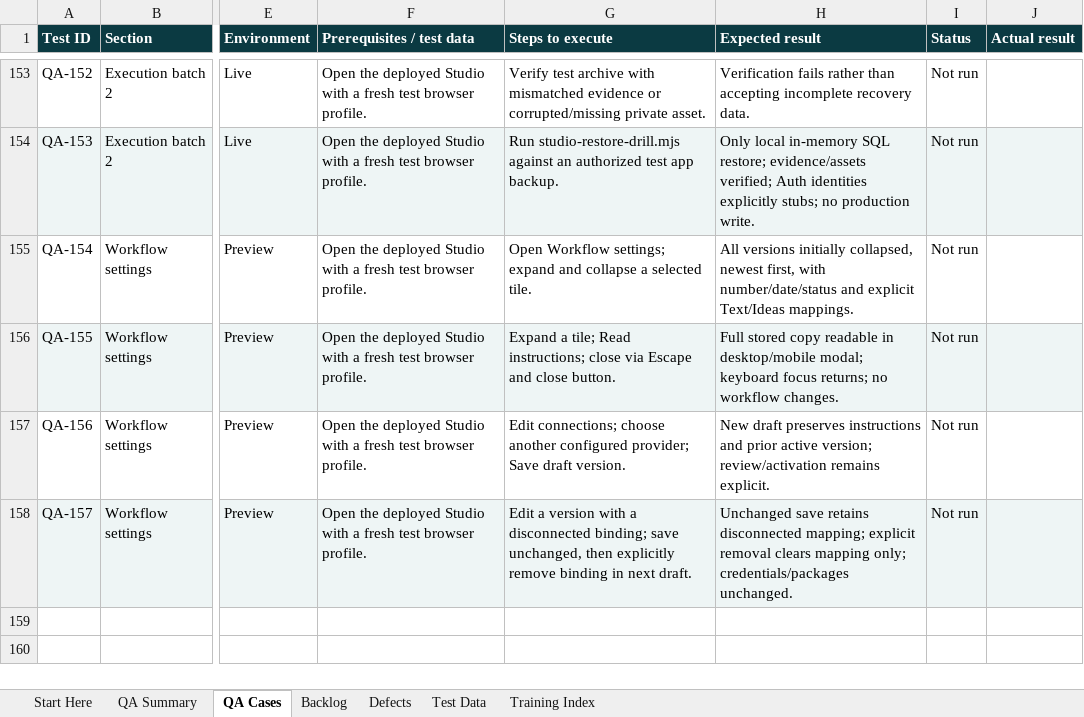
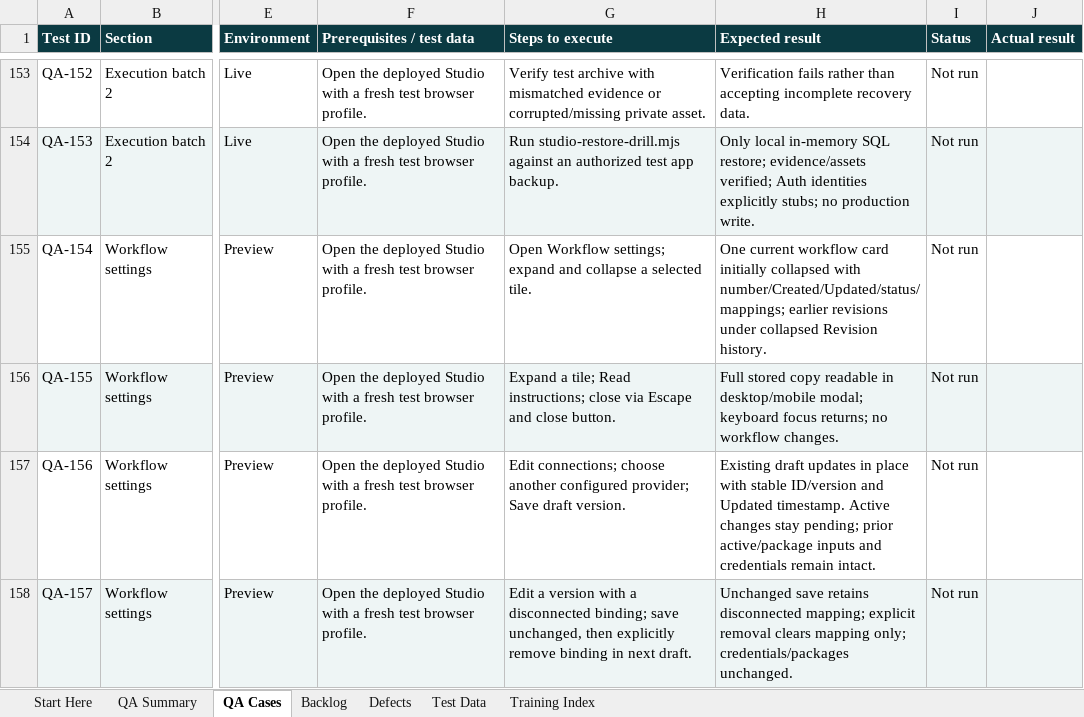
Before and after one commit to sunnybhar/RyzaLab-Content-Studio_Nov26, an Excel workbook: docs/training/downloads/RyzaLab-QA-and-Backlog.xlsx, sheet QA Cases, drawn as a sheet; only a part is shown, gaps mark what is left out; values as stored, in another font and other column widths than the file's, no borders; conditional formats and table styles not drawn; the diff names each change by its address in the sheet, - before the commit and + after, or states it on an @@ line.

Commit message:
WIP: preserve workflow identity and guard stale draft edits

```diff
--- a/docs/training/downloads/RyzaLab-QA-and-Backlog.xlsx (sheet QA Cases)
+++ b/docs/training/downloads/RyzaLab-QA-and-Backlog.xlsx (sheet QA Cases)
-H155 (Expected result): All versions initially collapsed, newest first, with number/date/status and explicit Text/Ideas mappings.
+H155 (Expected result): One current workflow card initially collapsed with number/Created/Updated/status/mappings; earlier revisions under collapsed Revision history.
-H157 (Expected result): New draft preserves instructions and prior active version; review/activation remains explicit.
+H157 (Expected result): Existing draft updates in place with stable ID/version and Updated timestamp. Active changes stay pending; prior active/package inputs and credentials remain intact.
```
Also changed, not shown: sheet Backlog, sheet QA Summary, docs/training/downloads/RyzaLab-Backlog.xlsx, public/training/RyzaLab-Backlog.xlsx, 44 other files.
